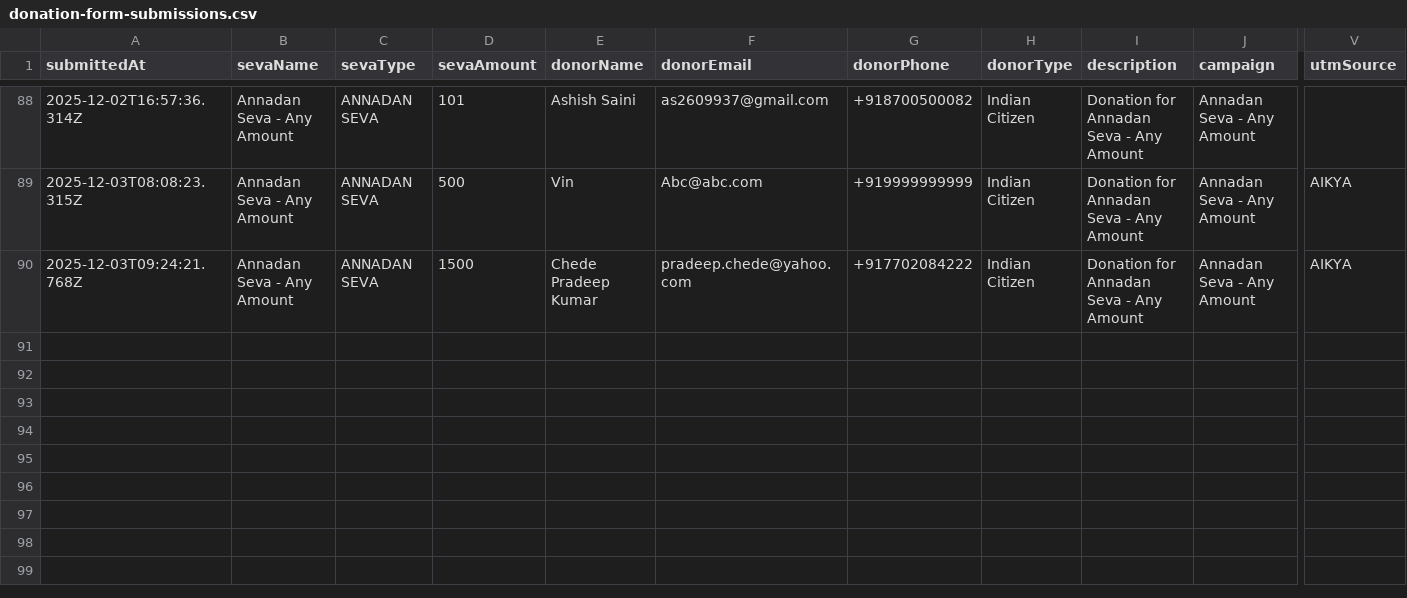
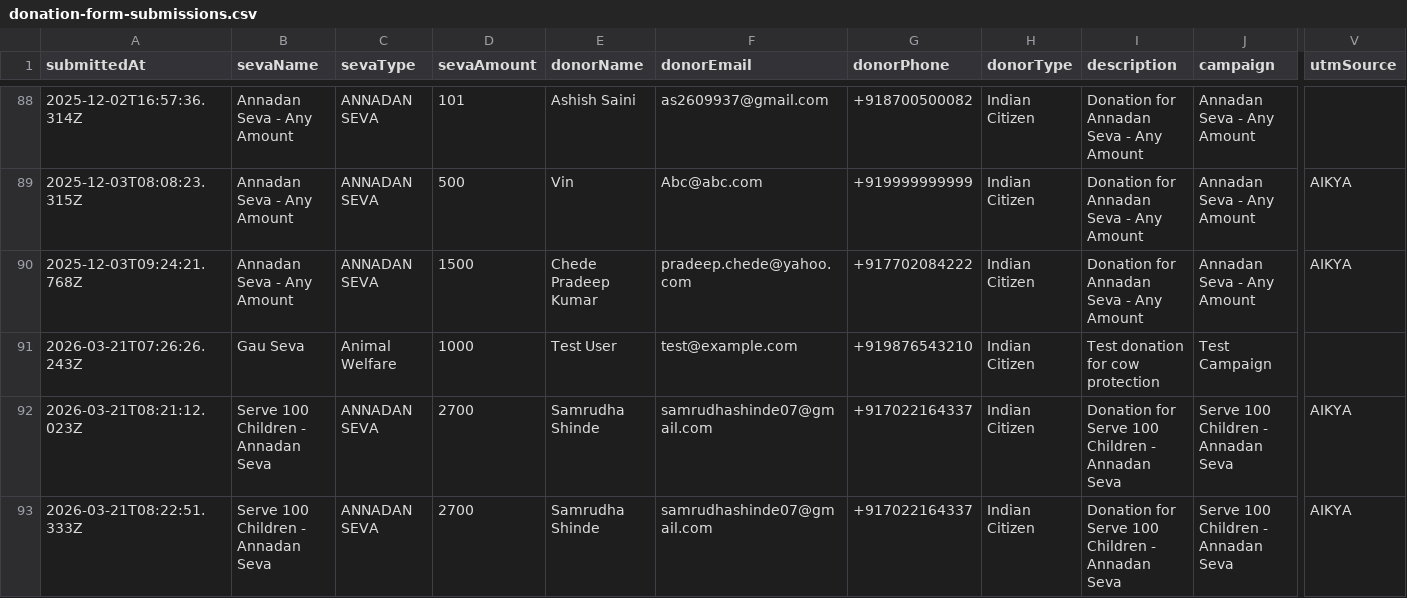
Before and after one commit to Digitalizetheglobe/dtg-universal-cms, a CSV file: CMS-BE/exports/donation-form-submissions.csv, drawn as a sheet; only a part is shown, gaps mark what is left out; rows hold the shown columns only; the diff names each change by its address in the sheet, - before the commit and + after, or states it on an @@ line.

```diff
--- a/CMS-BE/exports/donation-form-submissions.csv
+++ b/CMS-BE/exports/donation-form-submissions.csv
+row 91: 2026-03-21T07:26:26.243Z | Gau Seva | Animal Welfare | 1000 | Test User | test@example.com | +919876543210 | Indian Citizen | Test donation for cow protection | Test Campaign
+row 92: 2026-03-21T08:21:12.023Z | Serve 100 Children - Annadan Seva | ANNADAN SEVA | 2700 | Samrudha Shinde | samrudhashinde07@gmail.com | +917022164337 | Indian Citizen | Donation for Serve 100 Children - Annadan Seva | Serve 100 Children - Annadan Seva | AIKYA
+row 93: 2026-03-21T08:22:51.333Z | Serve 100 Children - Annadan Seva | ANNADAN SEVA | 2700 | Samrudha Shinde | samrudhashinde07@gmail.com | +917022164337 | Indian Citizen | Donation for Serve 100 Children - Annadan Seva | Serve 100 Children - Annadan Seva | AIKYA
```
Also changed, not shown: 3 other files.
